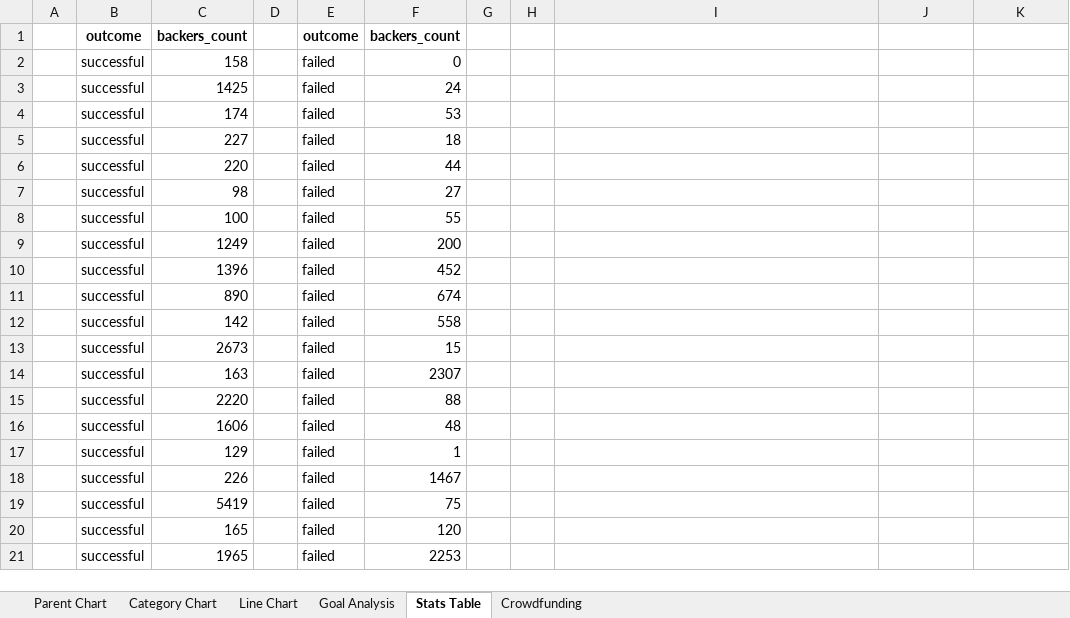
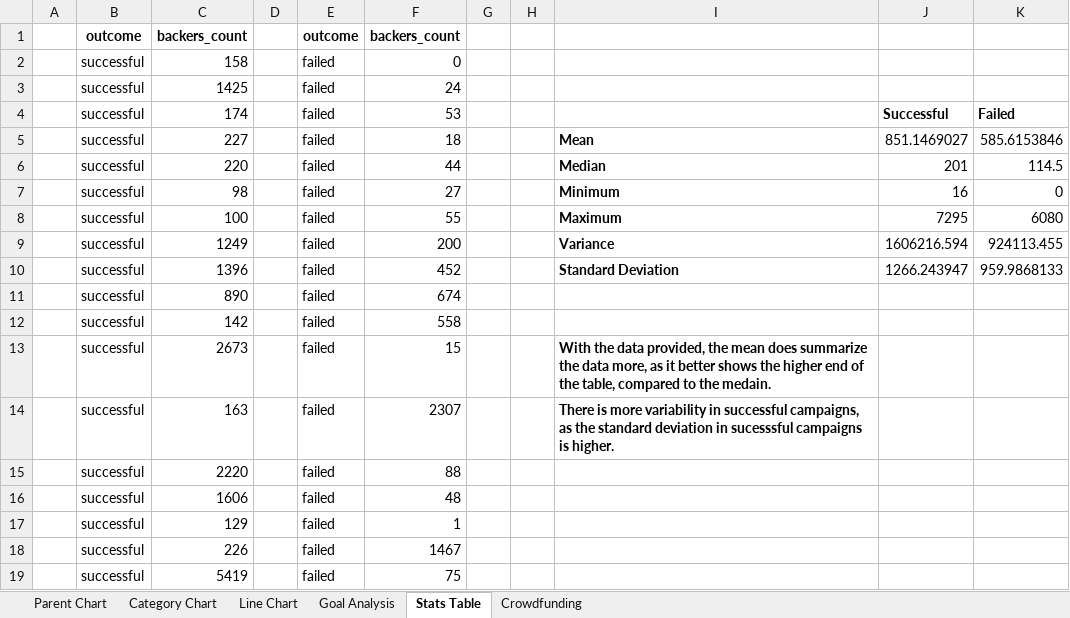
Before and after one commit to ShineSpikePM/Module1Challenge, an Excel workbook: CrowdfundingBookSolved.xlsx, sheet Stats Table, drawn as a sheet; only a part is shown; the shorter side is filled out with more unchanged rows; values as stored, in another font and other column widths than the file's, no borders; conditional formats not drawn; the diff names each change by its address in the sheet, - before the commit and + after, or states it on an @@ line.

Commit message:
Finished Excel Sheet

```diff
--- a/CrowdfundingBookSolved.xlsx (sheet Stats Table)
+++ b/CrowdfundingBookSolved.xlsx (sheet Stats Table)
-J4: (empty)
+J4: Successful
-K4: (empty)
+K4: Failed
-I5: (empty)
+I5: Mean
-J5: (empty)
+J5: 851.1469027
-K5: (empty)
+K5: 585.6153846
-I6: (empty)
+I6: Median
-J6: (empty)
+J6: 201
-K6: (empty)
+K6: 114.5
-I7: (empty)
+I7: Minimum
-J7: (empty)
+J7: 16
-K7: (empty)
+K7: 0
-I8: (empty)
+I8: Maximum
-J8: (empty)
+J8: 7295
-K8: (empty)
+K8: 6080
-I9: (empty)
+I9: Variance
-J9: (empty)
+J9: 1606216.594
-K9: (empty)
+K9: 924113.455
-I10: (empty)
+I10: Standard Deviation
-J10: (empty)
+J10: 1266.243947
-K10: (empty)
+K10: 959.9868133
-I13: (empty)
+I13: With the data provided, the mean does summarize the data more, as it better shows the higher end of the table, compared to the medain.
-I14: (empty)
+I14: There is more variability in successful campaigns, as the standard deviation in sucesssful campaigns is higher.
```
